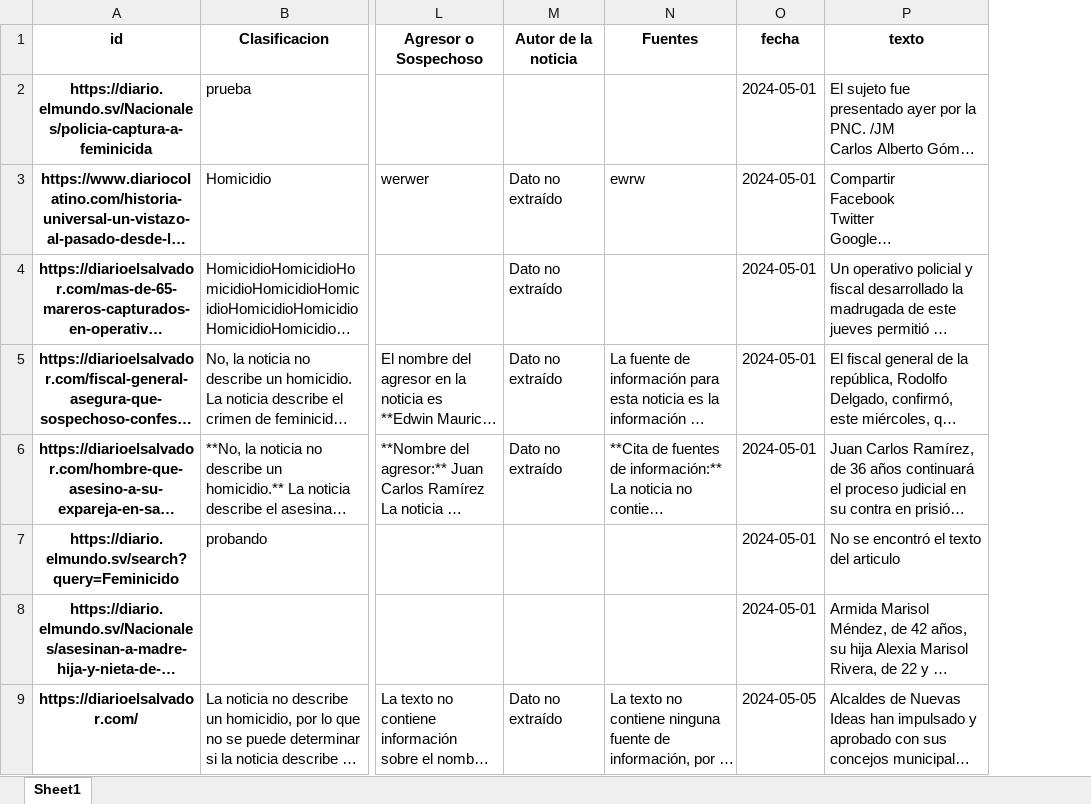
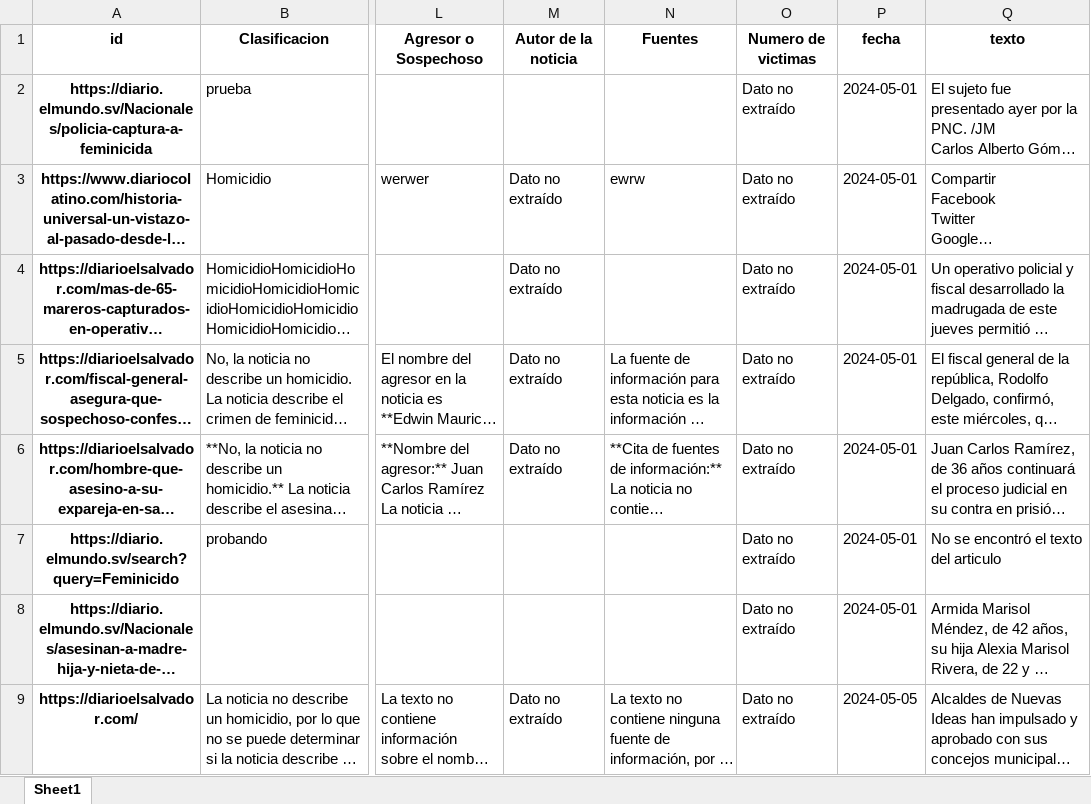
Before and after one commit to RauPro/WSDS-API, an Excel workbook: app/reporte.xlsx, sheet Sheet1, drawn as a sheet; only a part is shown, gaps mark what is left out; long unchanged cells end in …; values as stored, in another font and other column widths than the file's, no borders; the diff covers the shown part only; the diff names each change by its address in the sheet, - before the commit and + after, or states it on an @@ line.

```diff
--- a/app/reporte.xlsx (sheet Sheet1)
+++ b/app/reporte.xlsx (sheet Sheet1)
+column O (Numero de victimas), rows 2-9: all Dato no extraído
```
Also changed, not shown: 72 added rows and 87 edited cells elsewhere in this sheet, 1 other file.
